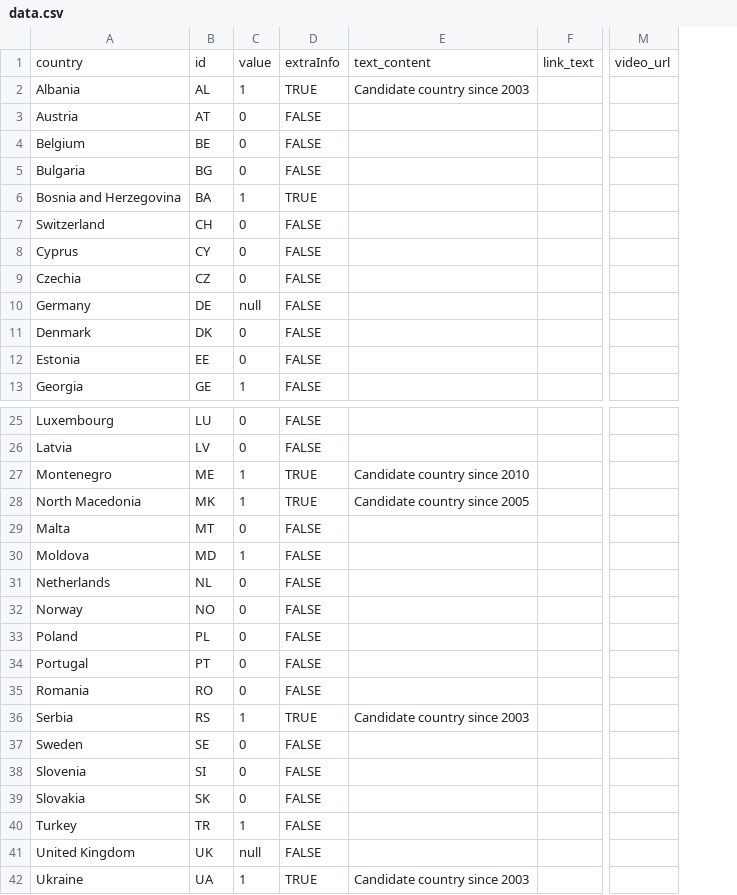
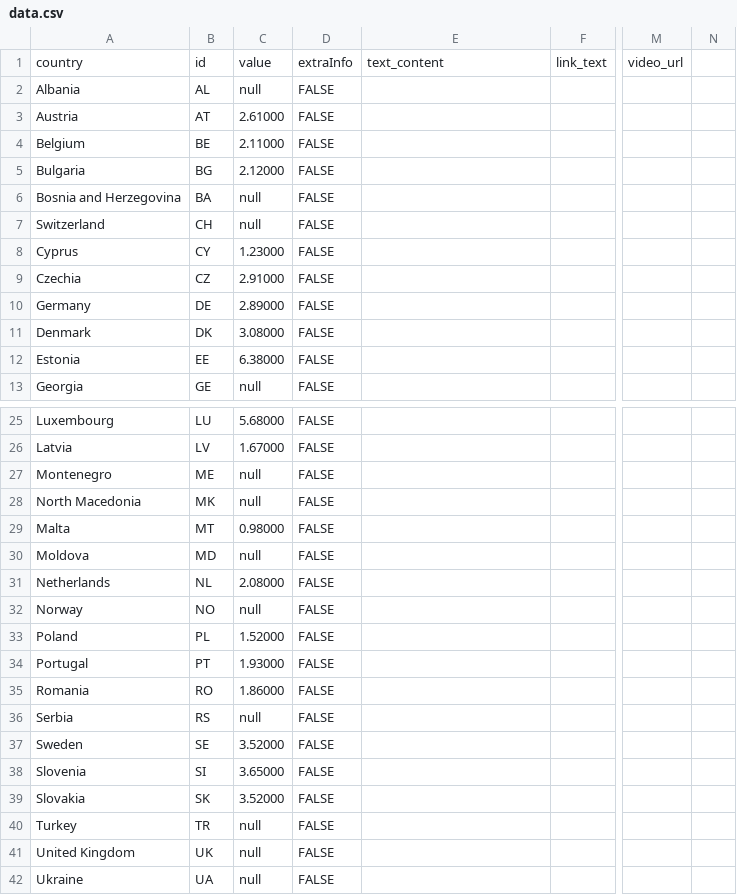
Before and after one commit to EuranetPlus/map-tax-revenues, a CSV file: static/data/thematic/data.csv, drawn as a sheet; only a part is shown, gaps mark what is left out; removed rows and columns are numbered as before the commit, all else as after; the diff names each change by its address in the sheet, - before the commit and + after, or states it on an @@ line.

Commit message:
Update data.csv

```diff
--- a/static/data/thematic/data.csv
+++ b/static/data/thematic/data.csv
-column C, rows 1-13: value | 1 | 0 | 0 | 0 | 1 | 0 | 0 | 0 | null | 0 | 0 | 1; rows 25-42: 0 | 0 | 1 | 1 | 0 | 1 | 0 | 0 | 0 | 0 | 0 | 1 | 0 | 0 | 0 | 1 | null | 1
+column C, rows 1-13: value | null | 2.61000 | 2.11000 | 2.12000 | null | null | 1.23000 | 2.91000 | 2.89000 | 3.08000 | 6.38000 | null; rows 25-42: 5.68000 | 1.67000 | null | null | 0.98000 | null | 2.08000 | null | 1.52000 | 1.93000 | 1.86000 | null | 3.52000 | 3.65000 | 3.52000 | null | null | null
+column N, empty
-D2: TRUE
+D2: FALSE
-E2: Candidate country since 2003
+E2: (empty)
-D6: TRUE
+D6: FALSE
-D27:D28: TRUE
+D27:D28: FALSE
-E27: Candidate country since 2010
+E27: (empty)
-E28: Candidate country since 2005
+E28: (empty)
-D36: TRUE
+D36: FALSE
-E36: Candidate country since 2003
+E36: (empty)
-D42: TRUE
+D42: FALSE
-E42: Candidate country since 2003
+E42: (empty)
```
